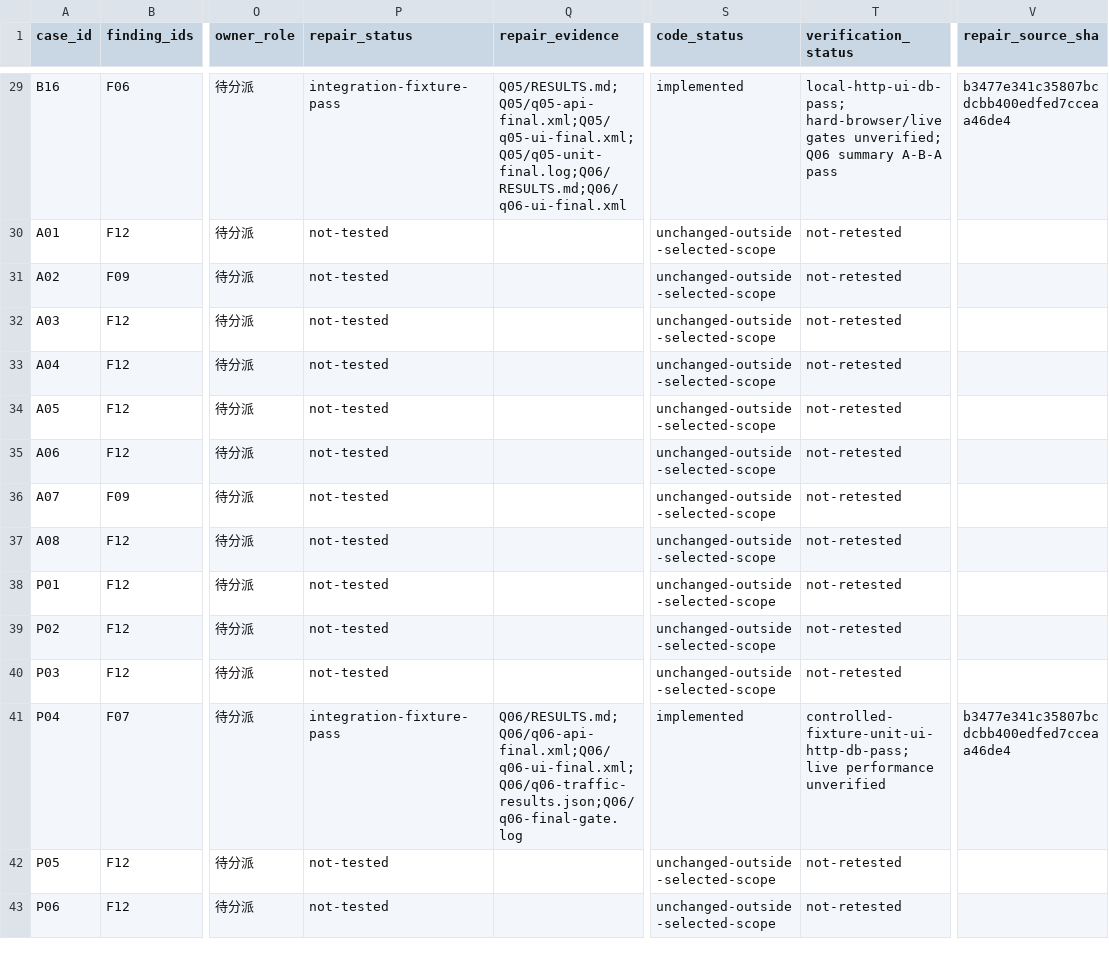
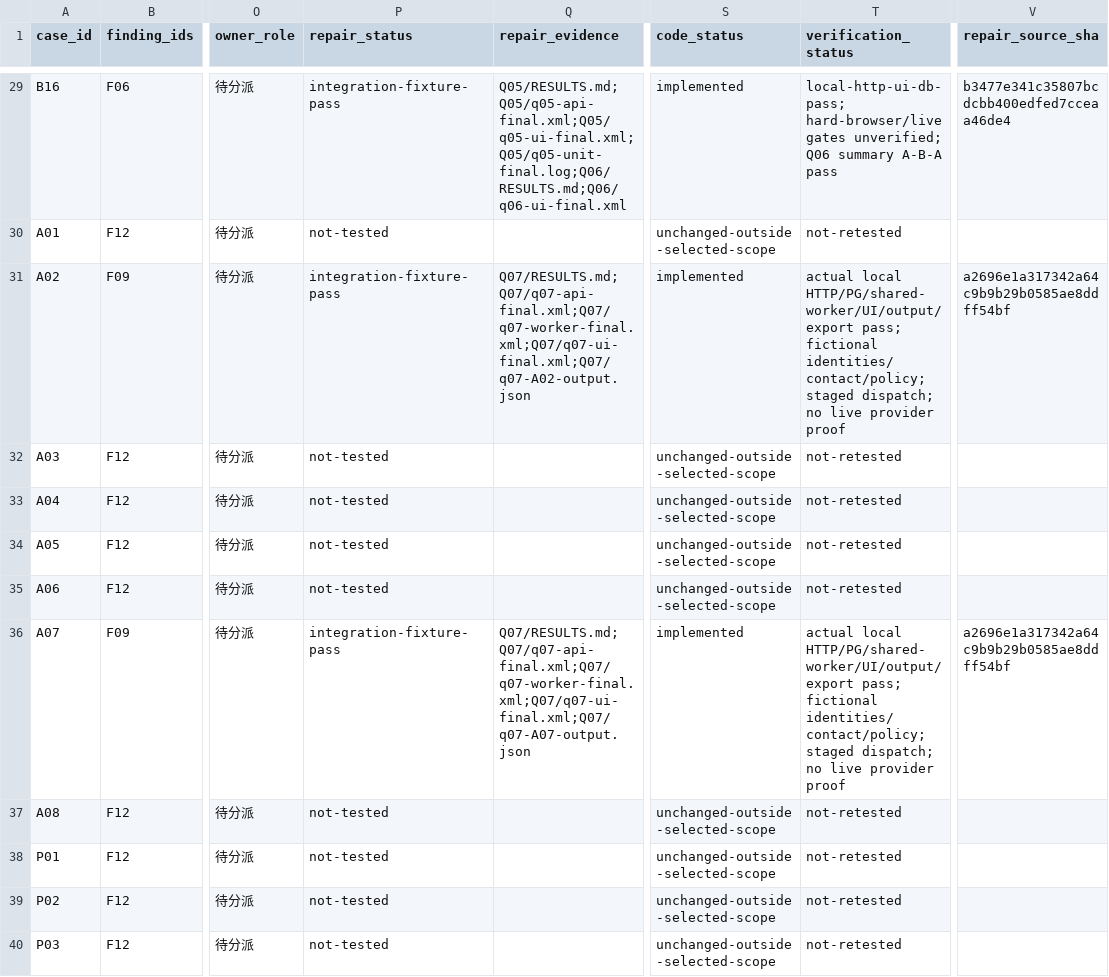
Before and after one commit to YNWAforever/BuyerOS, a CSV file: docs/buyeros/remaining/AUDIT_FIX_CASE_STATUS_20261003.csv, drawn as a sheet; only a part is shown, gaps mark what is left out; the shorter side is filled out with more unchanged rows; the diff names each change by its address in the sheet, - before the commit and + after, or states it on an @@ line.

```diff
--- a/docs/buyeros/remaining/AUDIT_FIX_CASE_STATUS_20261003.csv
+++ b/docs/buyeros/remaining/AUDIT_FIX_CASE_STATUS_20261003.csv
-P31 (repair_status): not-tested
+P31 (repair_status): integration-fixture-pass
-Q31 (repair_evidence): (empty)
+Q31 (repair_evidence): Q07/RESULTS.md;Q07/q07-api-final.xml;Q07/q07-worker-final.xml;Q07/q07-ui-final.xml;Q07/q07-A02-output.json
-S31 (code_status): unchanged-outside-selected-scope
+S31 (code_status): implemented
-T31 (verification_status): not-retested
+T31 (verification_status): actual local HTTP/PG/shared-worker/UI/output/export pass; fictional identities/contact/policy; staged dispatch; no live provider proof
-V31 (repair_source_sha): (empty)
+V31 (repair_source_sha): a2696e1a317342a64c9b9b29b0585ae8ddff54bf
-P36 (repair_status): not-tested
+P36 (repair_status): integration-fixture-pass
-Q36 (repair_evidence): (empty)
+Q36 (repair_evidence): Q07/RESULTS.md;Q07/q07-api-final.xml;Q07/q07-worker-final.xml;Q07/q07-ui-final.xml;Q07/q07-A07-output.json
-S36 (code_status): unchanged-outside-selected-scope
+S36 (code_status): implemented
-T36 (verification_status): not-retested
+T36 (verification_status): actual local HTTP/PG/shared-worker/UI/output/export pass; fictional identities/contact/policy; staged dispatch; no live provider proof
-V36 (repair_source_sha): (empty)
+V36 (repair_source_sha): a2696e1a317342a64c9b9b29b0585ae8ddff54bf
```
Also changed, not shown: docs/buyeros/remaining/API_OPERATION_STATUS.csv, 56 other files.
